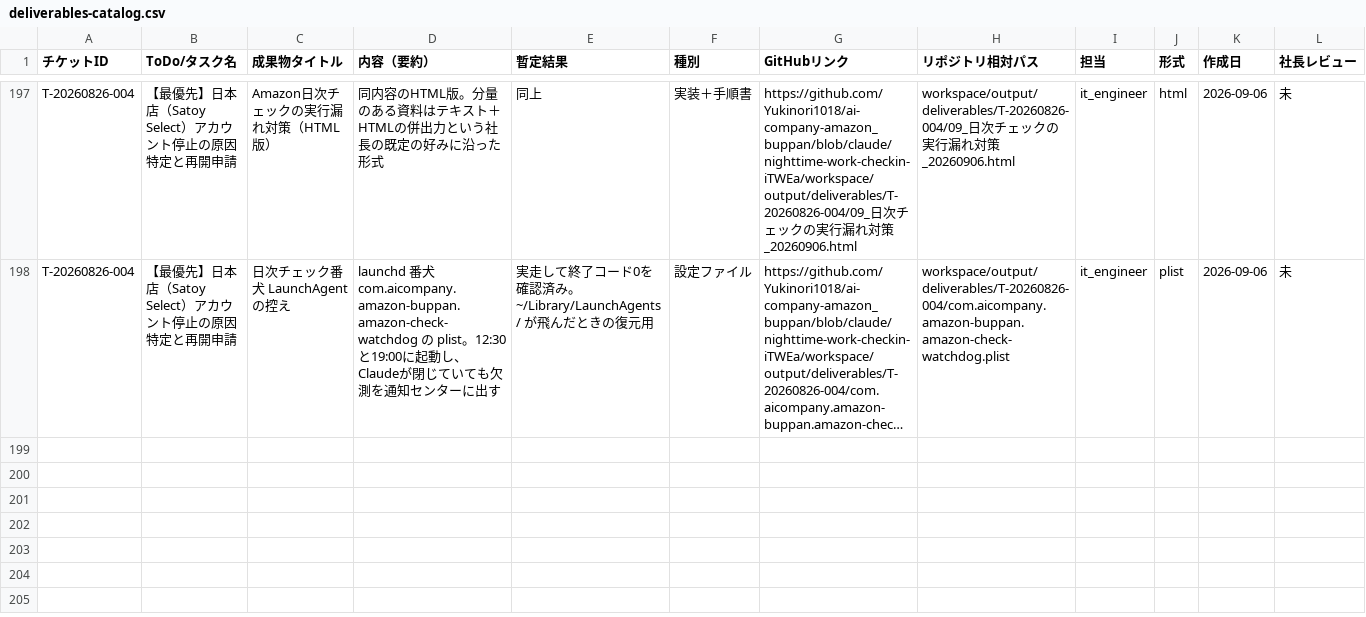
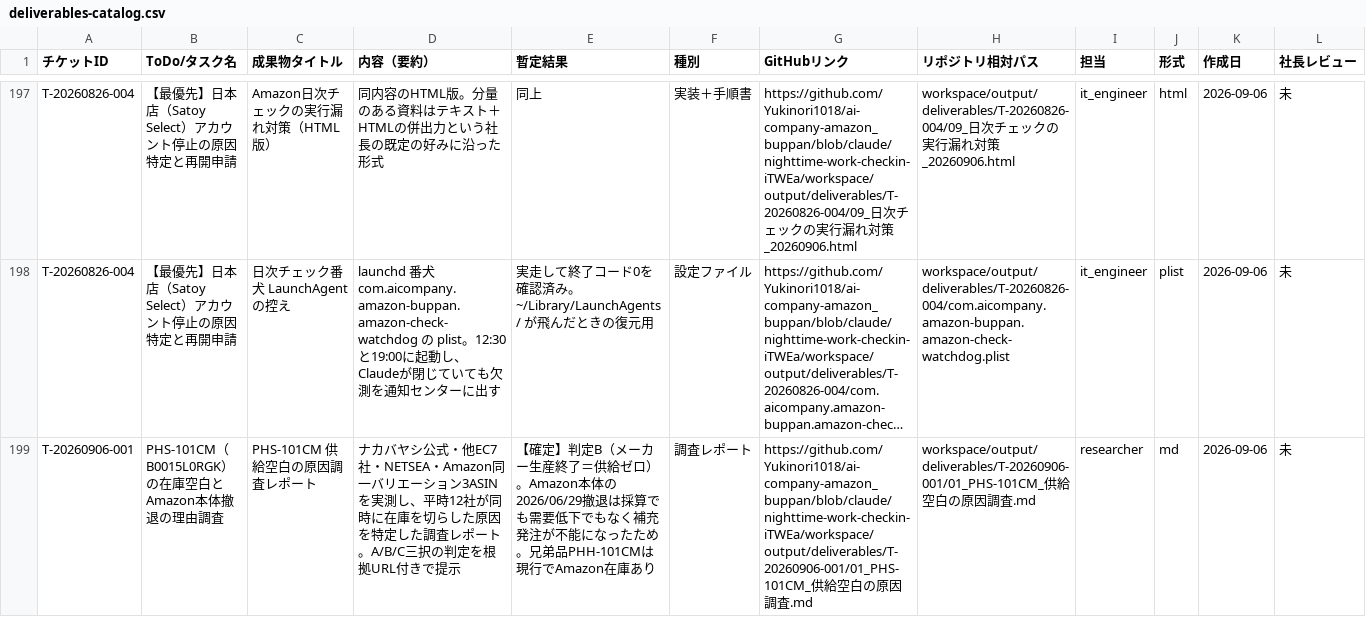
Before and after one commit to Yukinori1018/ai-company-amazon_buppan, a CSV file: workspace/output/deliverables/T-20260601-001/deliverables-catalog.csv, drawn as a sheet; only a part is shown, gaps mark what is left out; long unchanged cells end in …; rows hold the shown columns only; the diff names each change by its address in the sheet, - before the commit and + after, or states it on an @@ line.

```diff
--- a/workspace/output/deliverables/T-20260601-001/deliverables-catalog.csv
+++ b/workspace/output/deliverables/T-20260601-001/deliverables-catalog.csv
+row 199: T-20260906-001 | PHS-101CM（B0015L0RGK）の在庫空白とAmazon本体撤退の理由調査 | PHS-101CM 供給空白の原因調査レポート | ナカバヤシ公式・他EC7社・NETSEA・Amazon同一バリエーション3ASINを実測し、平時12社が同時に在庫を切らした原因を特定した調査レポート。A/B/C三択の判定を根拠URL付きで提示 | 【確定】判定B（メーカー生産終了＝供給ゼロ）。Amazon本体の2026/06/29撤退は採算でも需要低下でもなく補充発注が不能になったため。兄弟品PHH-101CMは現行でAmazon在庫あり | 調査レポート | https://github.com/Yukinori1018/ai-company-amazon_buppan/blob/claude/nighttime-work-checkin-iTWEa/workspace/output/deliverables/T-20260906-001/01_PHS-101CM_供給空白の原因調査.md | workspace/output/deliverables/T-20260906-001/01_PHS-101CM_供給空白の原因調査.md | researcher | md | 2026-09-06 | 未
```
Also changed, not shown: 1 other file.
